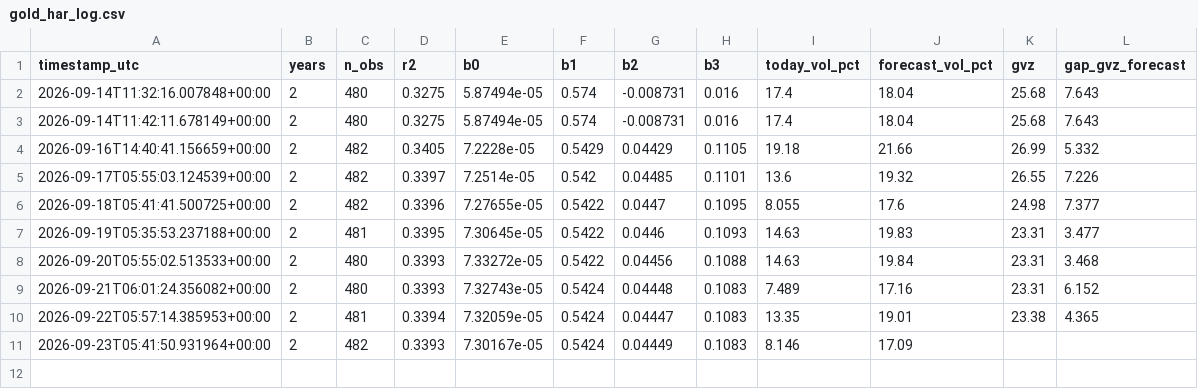
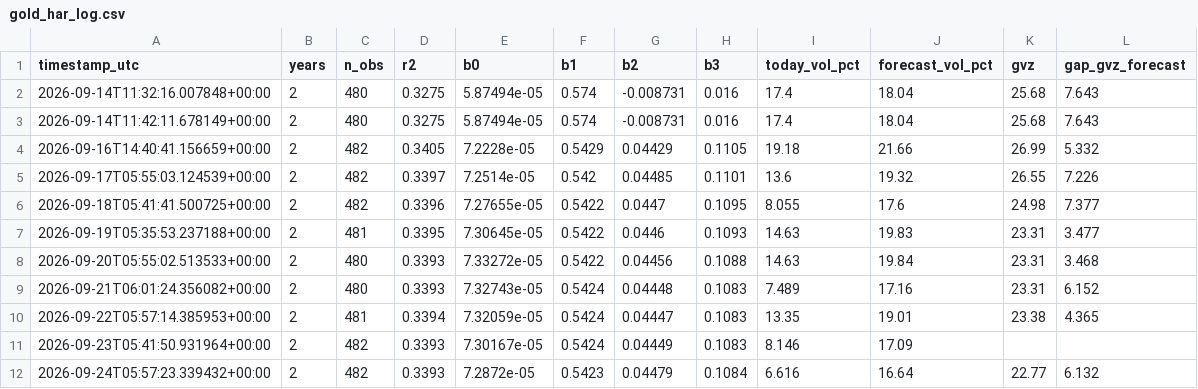
Before and after one commit to wayurin88/gold-vrp-monitor-, a CSV file: gold_har_log.csv, drawn as a sheet.

```diff
--- a/gold_har_log.csv
+++ b/gold_har_log.csv
@@ -11 +11,2 @@ timestamp_utc,years,n_obs,r2,b0,b1,b2,b3,today_vol_pct,forecast_vol_pct,gvz,gap_
 2026-09-23T05:41:50.931964+00:00,2,482,0.3393,7.30167e-05,0.5424,0.04449,0.1083,8.146,17.09,,
+2026-09-24T05:57:23.339432+00:00,2,482,0.3393,7.2872e-05,0.5423,0.04479,0.1084,6.616,16.64,22.77,6.132
```
Also changed, not shown: 1 other file.
